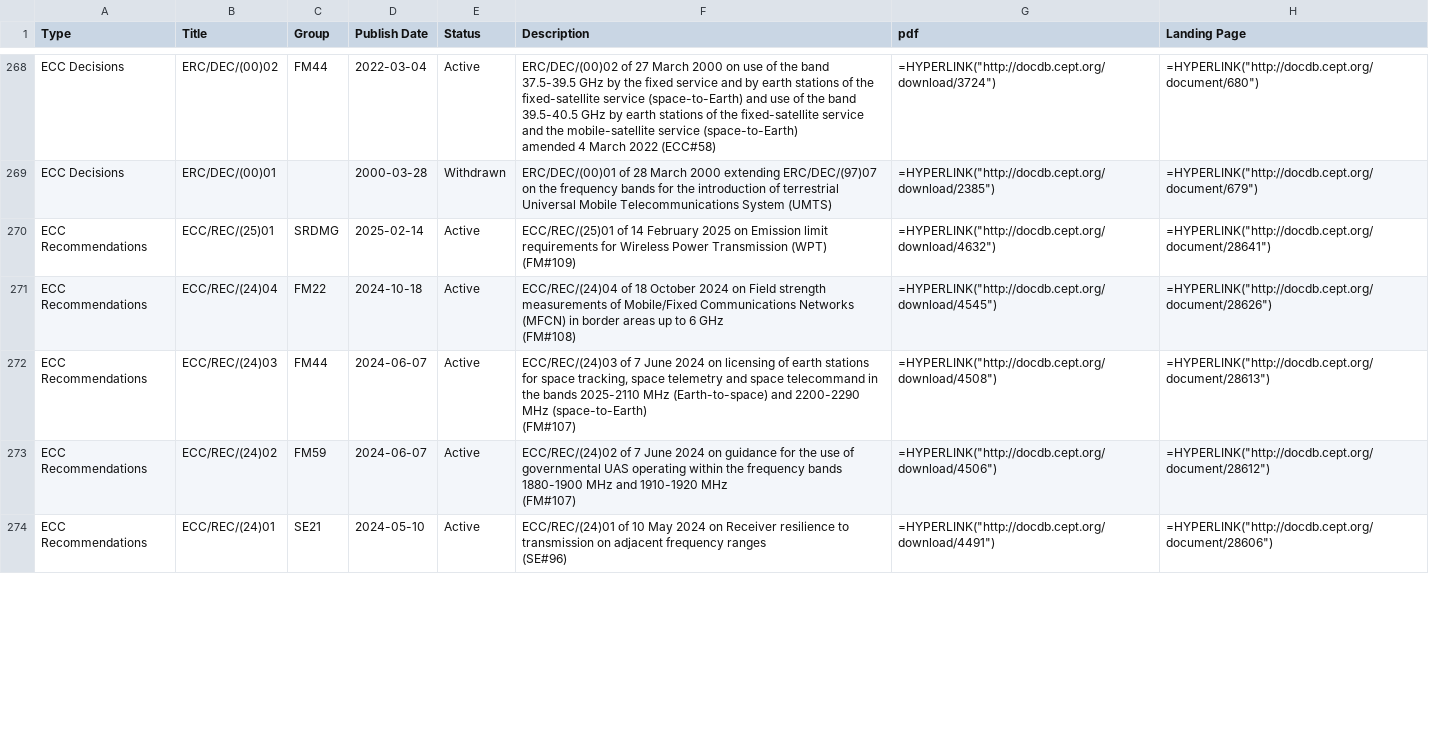
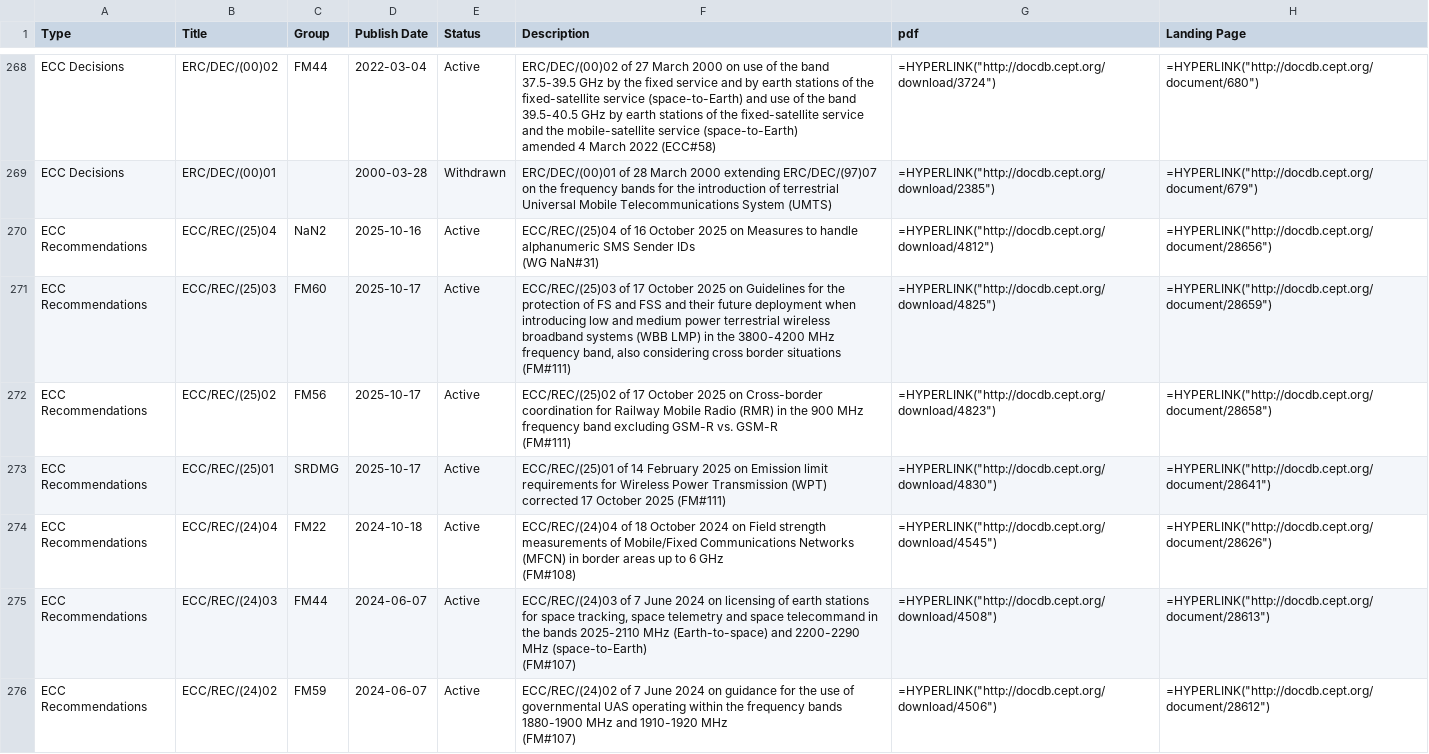
Before and after one commit to cdp224/EFISTools, a CSV file: src/LATEST_docDB.csv, drawn as a sheet; only a part is shown, gaps mark what is left out; the shorter side is filled out with more unchanged rows; the diff covers the shown part only.

```diff
--- a/src/LATEST_docDB.csv
+++ b/src/LATEST_docDB.csv
@@ -520,4 +520,11 @@ amended 4 March 2022 (ECC#58)";"=HYPERLINK(""http://docdb.cept.org/download/3724
 "ECC Decisions";"ERC/DEC/(00)01";"";"2000-03-28";"Withdrawn";"ERC/DEC/(00)01 of 28 March 2000 extending ERC/DEC/(97)07 on the frequency bands for the introduction of terrestrial Universal Mobile Telecommunications System (UMTS)";"=HYPERLINK(""http://docdb.cept.org/download/2385"")";"=HYPERLINK(""http://docdb.cept.org/document/679"")"
-"ECC Recommendations";"ECC/REC/(25)01";"SRDMG";"2025-02-14";"Active";"ECC/REC/(25)01 of 14 February 2025 on Emission limit requirements for Wireless Power Transmission (WPT)
-(FM#109)";"=HYPERLINK(""http://docdb.cept.org/download/4632"")";"=HYPERLINK(""http://docdb.cept.org/document/28641"")"
+"ECC Recommendations";"ECC/REC/(25)04";"NaN2";"2025-10-16";"Active";"ECC/REC/(25)04 of 16 October 2025 on Measures to handle alphanumeric SMS Sender IDs
+(WG NaN#31)";"=HYPERLINK(""http://docdb.cept.org/download/4812"")";"=HYPERLINK(""http://docdb.cept.org/document/28656"")"
+"ECC Recommendations";"ECC/REC/(25)03";"FM60";"2025-10-17";"Active";"ECC/REC/(25)03 of 17 October 2025 on Guidelines for the protection of FS and FSS and their future deployment when introducing low and medium power terrestrial wireless broadband systems (WBB LMP) in the 3800-4200 MHz frequency band, also considering cross border situations
+(FM#111)";"=HYPERLINK(""http://docdb.cept.org/download/4825"")";"=HYPERLINK(""http://docdb.cept.org/document/28659"")"
+"ECC Recommendations";"ECC/REC/(25)02";"FM56";"2025-10-17";"Active";"ECC/REC/(25)02 of 17 October 2025 on Cross-border coordination for Railway Mobile Radio (RMR) in the 900 MHz frequency band excluding GSM-R vs. GSM-R
+(FM#111)";"=HYPERLINK(""http://docdb.cept.org/download/4823"")";"=HYPERLINK(""http://docdb.cept.org/document/28658"")"
+"ECC Recommendations";"ECC/REC/(25)01";"SRDMG";"2025-10-17";"Active";"ECC/REC/(25)01 of 14 February 2025 on Emission limit requirements for Wireless Power Transmission (WPT)
+
+corrected 17 October 2025 (FM#111)";"=HYPERLINK(""http://docdb.cept.org/download/4830"")";"=HYPERLINK(""http://docdb.cept.org/document/28641"")"
 "ECC Recommendations";"ECC/REC/(24)04";"FM22";"2024-10-18";"Active";"ECC/REC/(24)04 of 18 October 2024 on Field strength measurements of Mobile/Fixed Communications Networks (MFCN) in border areas up to 6 GHz
```
Also changed, not shown: 1 added row and 30 edited cells elsewhere in this file, src/LATEST_hEN.csv, 2 other files.
